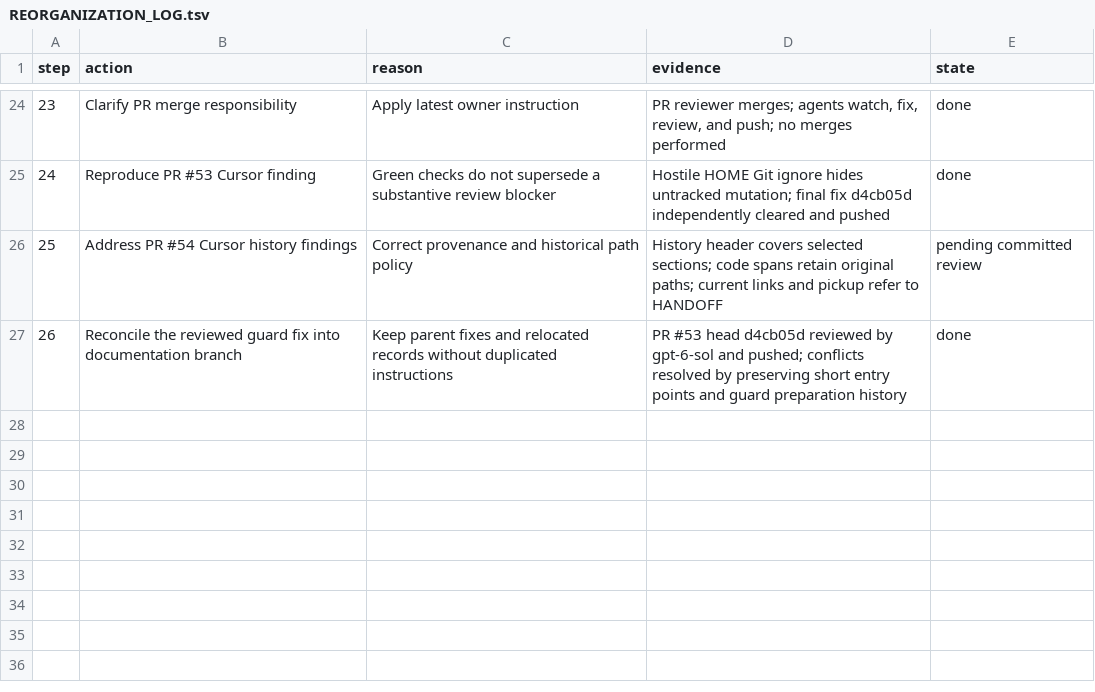
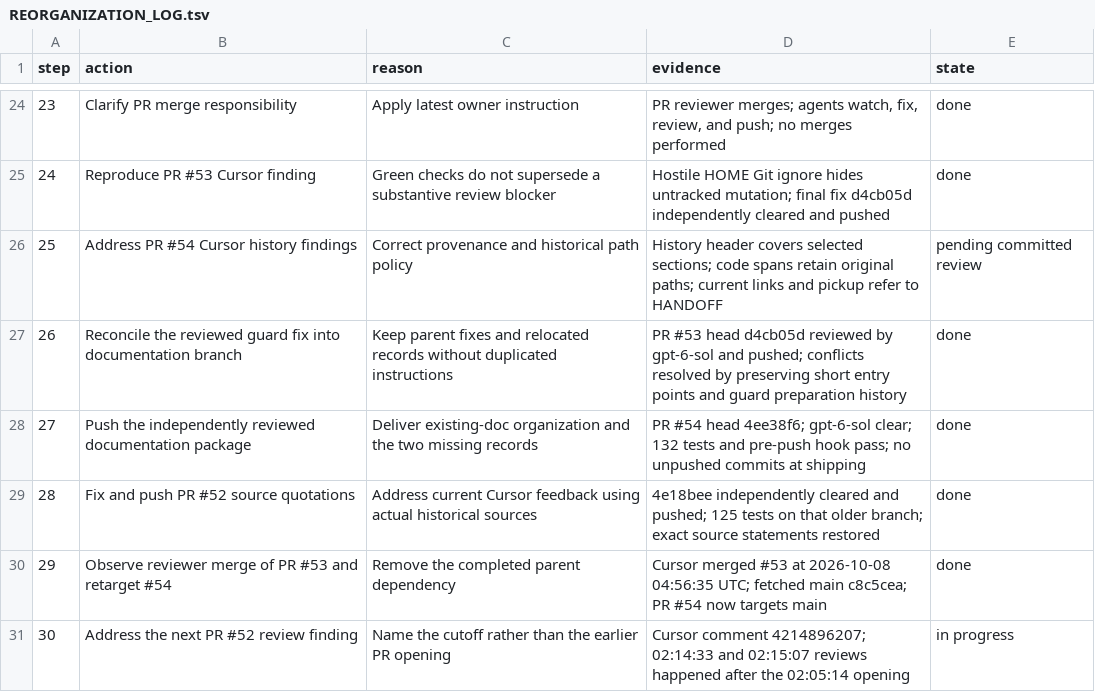
Before and after one commit to aadehamid/scada_harmonization, a TSV file: docs/REORGANIZATION_LOG.tsv, drawn as a sheet; only a part is shown, gaps mark what is left out; the diff names each change by its address in the sheet, - before the commit and + after, or states it on an @@ line.

```diff
--- a/docs/REORGANIZATION_LOG.tsv
+++ b/docs/REORGANIZATION_LOG.tsv
+row 28: 27 | Push the independently reviewed documentation package | Deliver existing-doc organization and the two missing records | PR #54 head 4ee38f6; gpt-6-sol clear; 132 tests and pre-push hook pass; no unpushed commits at shipping | done
+row 29: 28 | Fix and push PR #52 source quotations | Address current Cursor feedback using actual historical sources | 4e18bee independently cleared and pushed; 125 tests on that older branch; exact source statements restored | done
+row 30: 29 | Observe reviewer merge of PR #53 and retarget #54 | Remove the completed parent dependency | Cursor merged #53 at 2026-10-08 04:56:35 UTC; fetched main c8c5cea; PR #54 now targets main | done
+row 31: 30 | Address the next PR #52 review finding | Name the cutoff rather than the earlier PR opening | Cursor comment 4214896207; 02:14:33 and 02:15:07 reviews happened after the 02:05:14 opening | in progress
```
Also changed, not shown: 2 other files.
